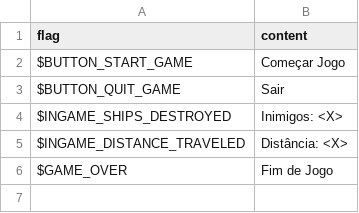
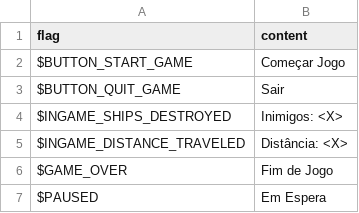
Before and after one commit to alexdantas/ludum-dare-30, a CSV file: assets/locales/pt-BR/ui.csv, drawn as a sheet.

Commit message:
Added Pause screen :person_with_blond_hair:

```diff
--- a/assets/locales/pt-BR/ui.csv
+++ b/assets/locales/pt-BR/ui.csv
@@ -6 +6,2 @@
 "$GAME_OVER","Fim de Jogo",
+"$PAUSED","Em Espera",
```
Also changed, not shown: assets/locales/en-US/ui.csv, 2 other files.
